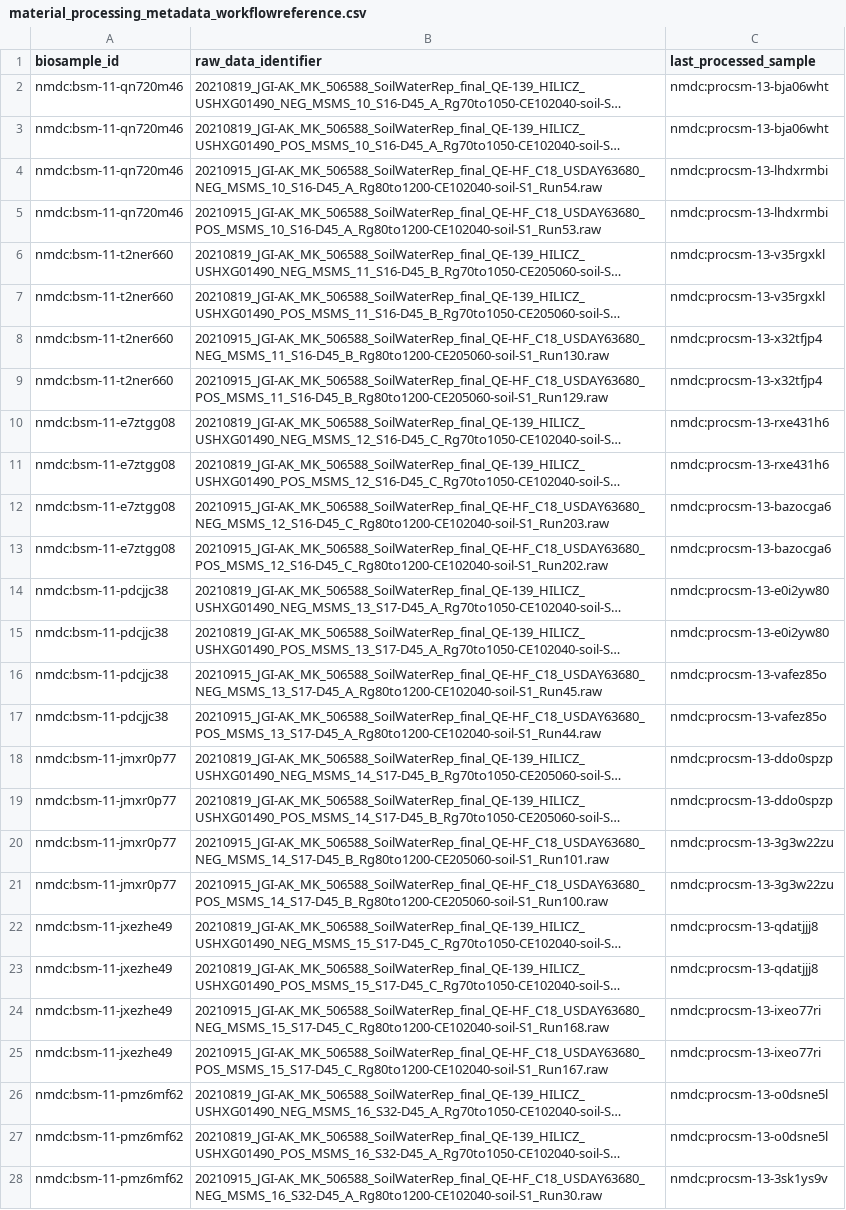
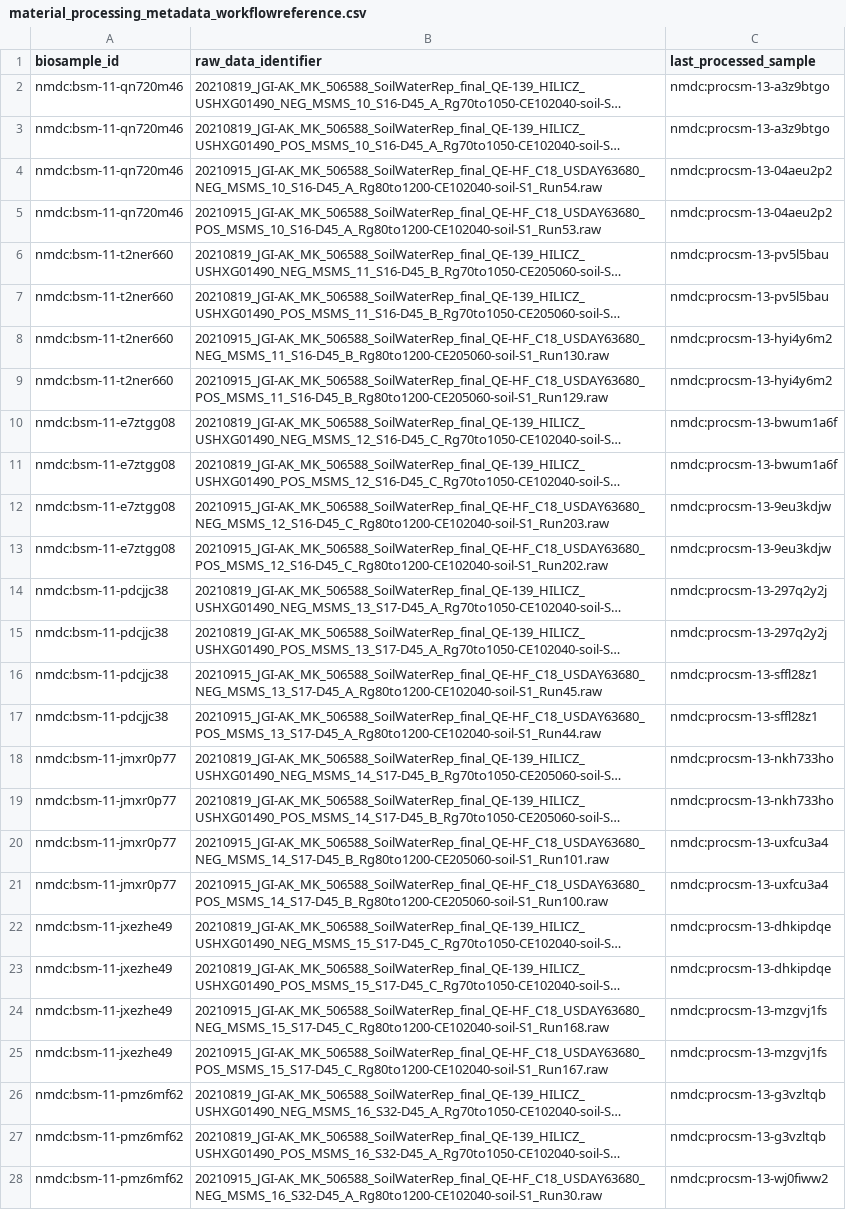
Before and after one commit to microbiomedata/nmdc-mass-spec-automation, a CSV file: studies/kroeger_11_dwsv7q78_lcms_metab/metadata/nmdc_submission_packages/material_processing_metadata_workflowreference.csv, drawn as a sheet; only a part is shown; long unchanged cells end in …; the diff covers the shown part only; the diff names each change by its address in the sheet, - before the commit and + after, or states it on an @@ line.

```diff
--- a/studies/kroeger_11_dwsv7q78_lcms_metab/metadata/nmdc_submission_packages/material_processing_metadata_workflowreference.csv
+++ b/studies/kroeger_11_dwsv7q78_lcms_metab/metadata/nmdc_submission_packages/material_processing_metadata_workflowreference.csv
-C2:C3 (last_processed_sample): nmdc:procsm-13-bja06wht
+C2:C3 (last_processed_sample): nmdc:procsm-13-a3z9btgo
-C4:C5 (last_processed_sample): nmdc:procsm-13-lhdxrmbi
+C4:C5 (last_processed_sample): nmdc:procsm-13-04aeu2p2
-C6:C7 (last_processed_sample): nmdc:procsm-13-v35rgxkl
+C6:C7 (last_processed_sample): nmdc:procsm-13-pv5l5bau
-C8:C9 (last_processed_sample): nmdc:procsm-13-x32tfjp4
+C8:C9 (last_processed_sample): nmdc:procsm-13-hyi4y6m2
-C10:C11 (last_processed_sample): nmdc:procsm-13-rxe431h6
+C10:C11 (last_processed_sample): nmdc:procsm-13-bwum1a6f
-C12:C13 (last_processed_sample): nmdc:procsm-13-bazocga6
+C12:C13 (last_processed_sample): nmdc:procsm-13-9eu3kdjw
-C14:C15 (last_processed_sample): nmdc:procsm-13-e0i2yw80
+C14:C15 (last_processed_sample): nmdc:procsm-13-297q2y2j
-C16:C17 (last_processed_sample): nmdc:procsm-13-vafez85o
+C16:C17 (last_processed_sample): nmdc:procsm-13-sffl28z1
-C18:C19 (last_processed_sample): nmdc:procsm-13-ddo0spzp
+C18:C19 (last_processed_sample): nmdc:procsm-13-nkh733ho
-C20:C21 (last_processed_sample): nmdc:procsm-13-3g3w22zu
+C20:C21 (last_processed_sample): nmdc:procsm-13-uxfcu3a4
-C22:C23 (last_processed_sample): nmdc:procsm-13-qdatjjj8
+C22:C23 (last_processed_sample): nmdc:procsm-13-dhkipdqe
-C24:C25 (last_processed_sample): nmdc:procsm-13-ixeo77ri
+C24:C25 (last_processed_sample): nmdc:procsm-13-mzgvj1fs
-C26:C27 (last_processed_sample): nmdc:procsm-13-o0dsne5l
+C26:C27 (last_processed_sample): nmdc:procsm-13-g3vzltqb
-C28 (last_processed_sample): nmdc:procsm-13-3sk1ys9v
+C28 (last_processed_sample): nmdc:procsm-13-wj0fiww2
```
Also changed, not shown: 117 edited cells elsewhere in this file, 4 other files.
